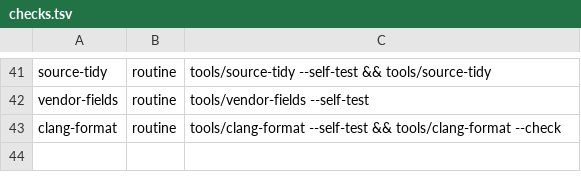
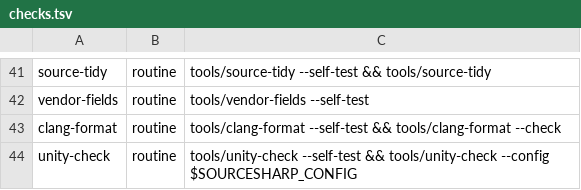
Before and after one commit to muflub/source-sdk-sharp, a TSV file: tools/checks.tsv, drawn as a sheet; only a part is shown, gaps mark what is left out.

```diff
--- a/tools/checks.tsv
+++ b/tools/checks.tsv
@@ -43 +43,2 @@ vendor-fields	routine	tools/vendor-fields --self-test
 clang-format	routine	tools/clang-format --self-test && tools/clang-format --check
+unity-check	routine	tools/unity-check --self-test && tools/unity-check --config $SOURCESHARP_CONFIG
```
Also changed, not shown: 1 other file.
